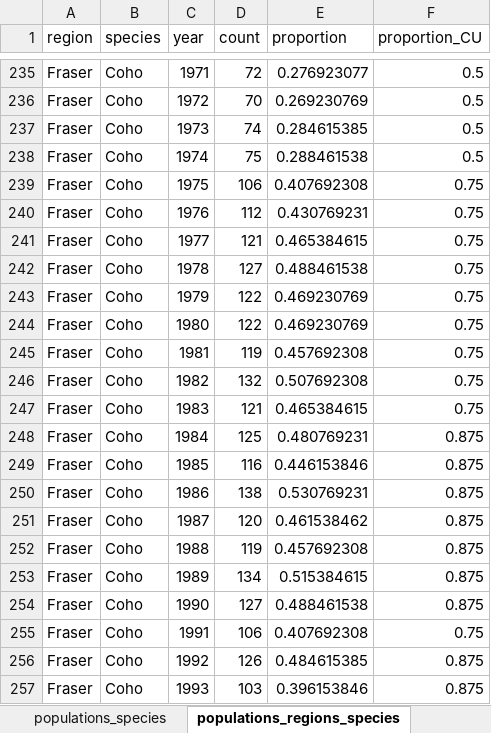
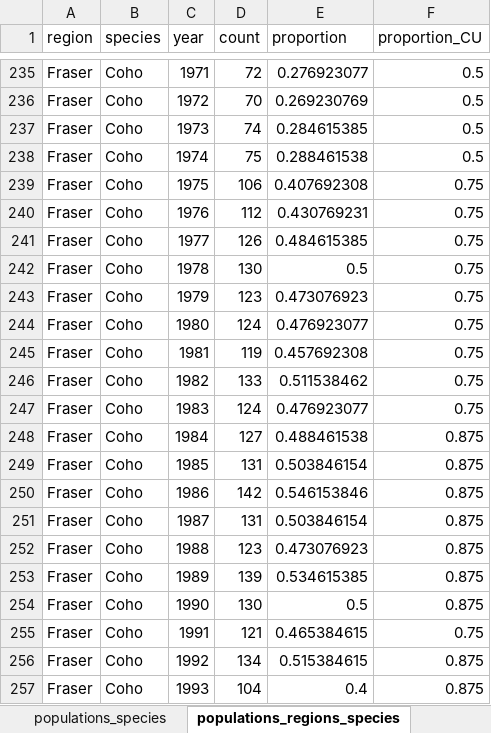
Before and after one commit to salmonwatersheds/salmon_data_demise, an Excel workbook: data_output/populationAssessed_catches_data.xlsx, sheet populations_regions_species, drawn as a sheet; only a part is shown, gaps mark what is left out; values as stored, in another font and other column widths than the file's, no borders; the diff covers the shown part only; the diff names each change by its address in the sheet, - before the commit and + after, or states it on an @@ line.

```diff
--- a/data_output/populationAssessed_catches_data.xlsx (sheet populations_regions_species)
+++ b/data_output/populationAssessed_catches_data.xlsx (sheet populations_regions_species)
-D241 (count): 121
+D241 (count): 126
-E241 (proportion): 0.465384615
+E241 (proportion): 0.484615385
-D242 (count): 127
+D242 (count): 130
-E242 (proportion): 0.488461538
+E242 (proportion): 0.5
-D243 (count): 122
+D243 (count): 123
-E243 (proportion): 0.469230769
+E243 (proportion): 0.473076923
-D244 (count): 122
+D244 (count): 124
-E244 (proportion): 0.469230769
+E244 (proportion): 0.476923077
-D246 (count): 132
+D246 (count): 133
-E246 (proportion): 0.507692308
+E246 (proportion): 0.511538462
-D247 (count): 121
+D247 (count): 124
-E247 (proportion): 0.465384615
+E247 (proportion): 0.476923077
-D248 (count): 125
+D248 (count): 127
-E248 (proportion): 0.480769231
+E248 (proportion): 0.488461538
-D249 (count): 116
+D249 (count): 131
-E249 (proportion): 0.446153846
+E249 (proportion): 0.503846154
-D250 (count): 138
+D250 (count): 142
-E250 (proportion): 0.530769231
+E250 (proportion): 0.546153846
-D251 (count): 120
+D251 (count): 131
-E251 (proportion): 0.461538462
+E251 (proportion): 0.503846154
-D252 (count): 119
+D252 (count): 123
-E252 (proportion): 0.457692308
+E252 (proportion): 0.473076923
-D253 (count): 134
+D253 (count): 139
-E253 (proportion): 0.515384615
+E253 (proportion): 0.534615385
-D254 (count): 127
+D254 (count): 130
-E254 (proportion): 0.488461538
+E254 (proportion): 0.5
-D255 (count): 106
+D255 (count): 121
-E255 (proportion): 0.407692308
+E255 (proportion): 0.465384615
-D256 (count): 126
+D256 (count): 134
-E256 (proportion): 0.484615385
+E256 (proportion): 0.515384615
-D257 (count): 103
+D257 (count): 104
-E257 (proportion): 0.396153846
+E257 (proportion): 0.4
```
Also changed, not shown: 438 edited cells elsewhere in this sheet, sheet populations_species, sheet populations_regions, sheet populations_total, sheet summary_regions, 9 other files.
